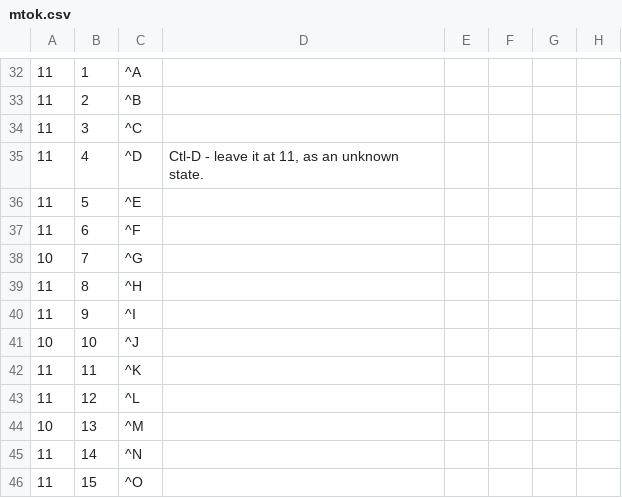
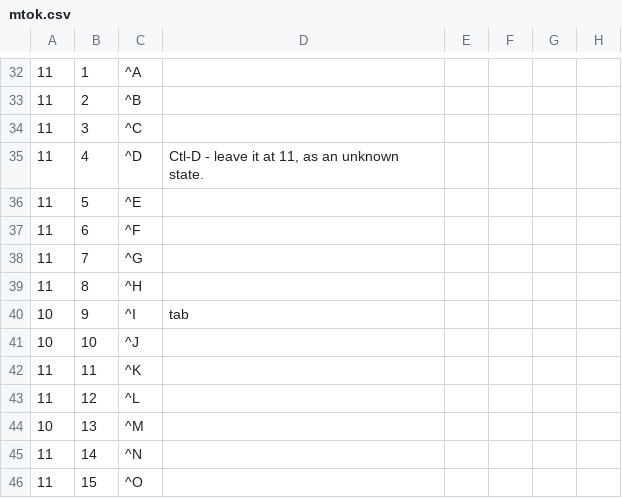
Before and after one commit to cxw42/do-not-self-host, a CSV file: mtok/mtok.csv, drawn as a sheet; only a part is shown, gaps mark what is left out; the diff names each change by its address in the sheet, - before the commit and + after, or states it on an @@ line.

Commit message:
mtok: Added whitespace tests; bugfix

```diff
--- a/mtok/mtok.csv
+++ b/mtok/mtok.csv
-A38: 10
+A38: 11
-A40: 11
+A40: 10
-D40: (empty)
+D40: tab
```
Also changed, not shown: 2 other files.
